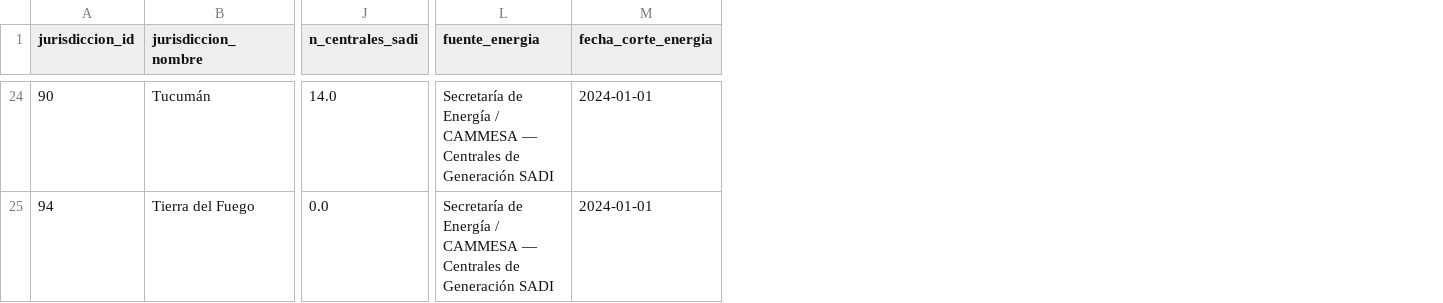
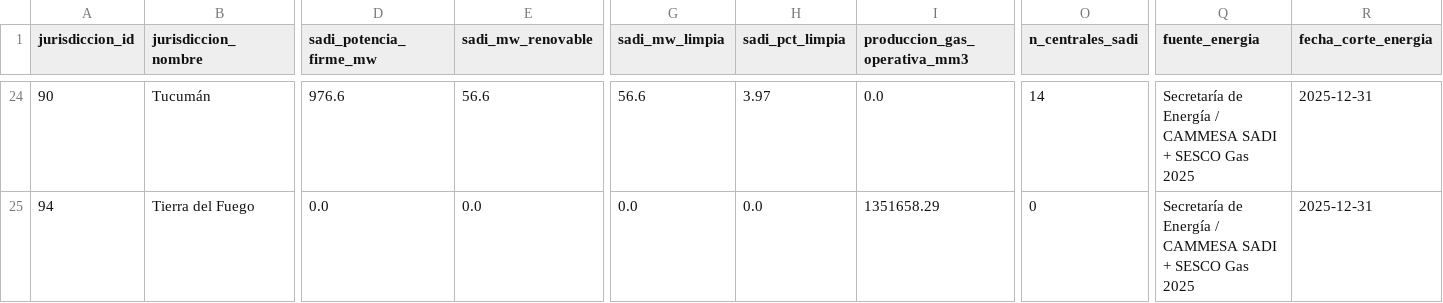
Before and after one commit to leo-anc123/viabilidad-ia-datacenters-ar, a CSV file: data/02_interim/dim_energia_sadi.csv, drawn as a sheet; only a part is shown, gaps mark what is left out; addresses are those after the commit; the diff covers the shown part only; the diff names each change by its address in the sheet, - before the commit and + after, or states it on an @@ line.

```diff
--- a/data/02_interim/dim_energia_sadi.csv
+++ b/data/02_interim/dim_energia_sadi.csv
+column D (sadi_potencia_firme_mw), rows 24-25: 976.6 | 0.0
+column E (sadi_mw_renovable), rows 24-25: 56.6 | 0.0
+column G (sadi_mw_limpia), rows 24-25: 56.6 | 0.0
+column H (sadi_pct_limpia), rows 24-25: 3.97 | 0.0
+column I (produccion_gas_operativa_mm3), rows 24-25: 0.0 | 1351658.29
-O24 (n_centrales_sadi): 14.0
+O24 (n_centrales_sadi): 14
-Q24:Q25 (fuente_energia): …/ CAMMESA — Centrales de Generación SADI
+Q24:Q25 (fuente_energia): …/ CAMMESA SADI + SESCO Gas 2025
-R24:R25 (fecha_corte_energia): 2024-01-01
+R24:R25 (fecha_corte_energia): 2025-12-31
-O25 (n_centrales_sadi): 0.0
+O25 (n_centrales_sadi): 0
```
Also changed, not shown: 69 edited cells elsewhere in this file, data/03_processed/master_24_jurisdicciones.csv, data/04_outputs/clusters_arquetipos.csv, 40 other files.
